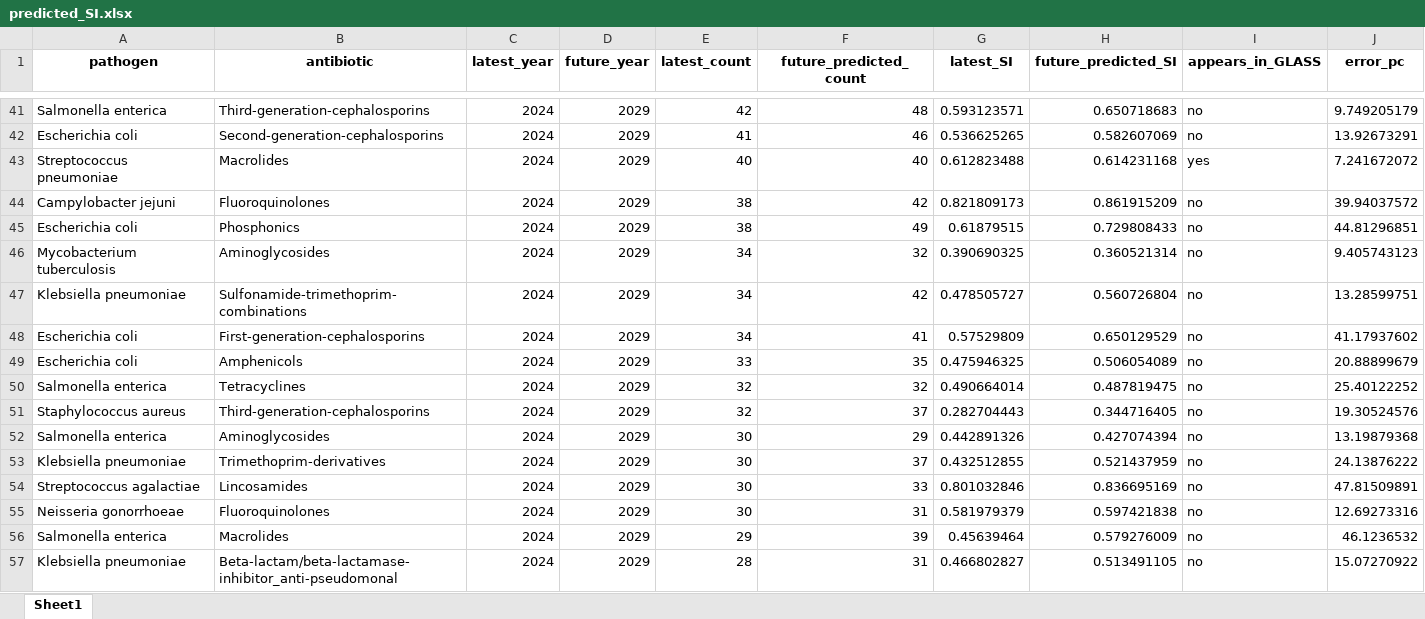
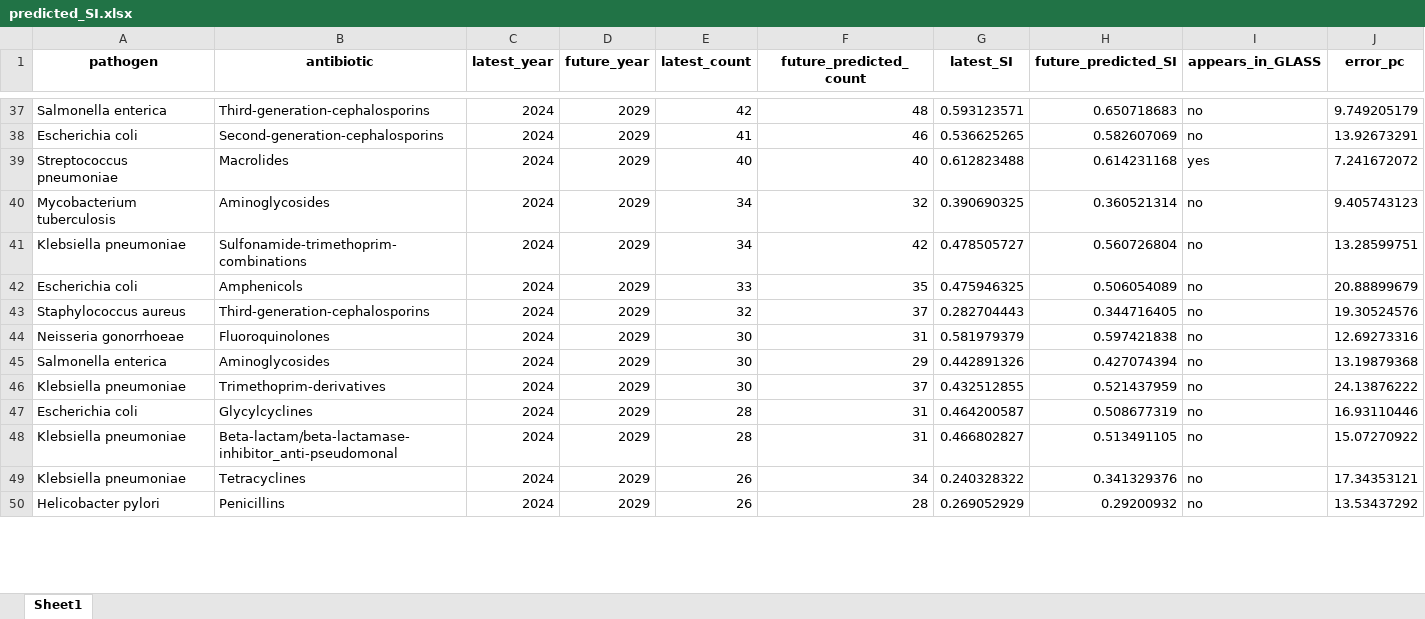
Before and after one commit to fabriziocosta/Antimicrobial-Resistance, an Excel workbook: archive/legacy_assets/predicted_SI.xlsx, sheet Sheet1, drawn as a sheet; only a part is shown, gaps mark what is left out; the shorter side is filled out with more unchanged rows; values as stored, in another font and other column widths than the file's, no borders; removed rows and columns are numbered as before the commit, all else as after; the diff covers the shown part only; the diff names each change by its address in the sheet, - before the commit and + after, or states it on an @@ line.

```diff
--- a/archive/legacy_assets/predicted_SI.xlsx (sheet Sheet1)
+++ b/archive/legacy_assets/predicted_SI.xlsx (sheet Sheet1)
-row 44: Campylobacter jejuni | Fluoroquinolones | 2024 | 2029 | 38 | 42 | 0.821809173 | 0.861915209 | no | 39.94037572
-row 45: Escherichia coli | Phosphonics | 2024 | 2029 | 38 | 49 | 0.61879515 | 0.729808433 | no | 44.81296851
-row 48: Escherichia coli | First-generation-cephalosporins | 2024 | 2029 | 34 | 41 | 0.57529809 | 0.650129529 | no | 41.17937602
-row 50: Salmonella enterica | Tetracyclines | 2024 | 2029 | 32 | 32 | 0.490664014 | 0.487819475 | no | 25.40122252
@@ row 55 moved to row 44: Neisseria gonorrhoeae @@
-row 54: Streptococcus agalactiae | Lincosamides | 2024 | 2029 | 30 | 33 | 0.801032846 | 0.836695169 | no | 47.81509891
-row 56: Salmonella enterica | Macrolides | 2024 | 2029 | 29 | 39 | 0.45639464 | 0.579276009 | no | 46.1236532
@@ row 58 moved to row 47: Escherichia coli @@
```
Also changed, not shown: 30 removed rows and 12 moved rows elsewhere in this sheet, 3 other files.
